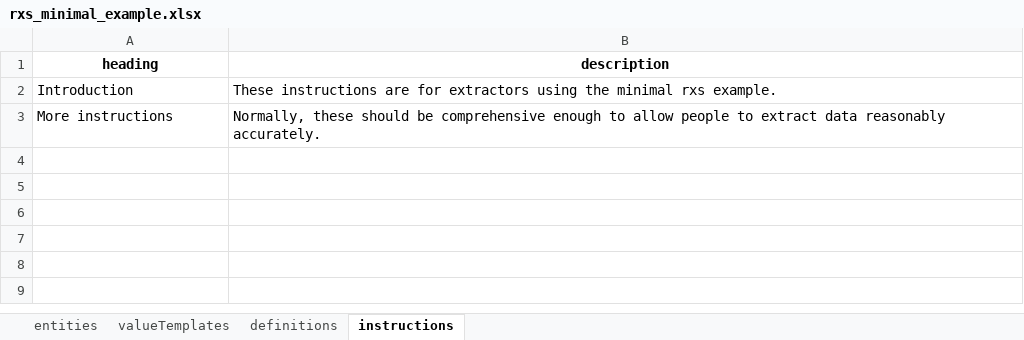
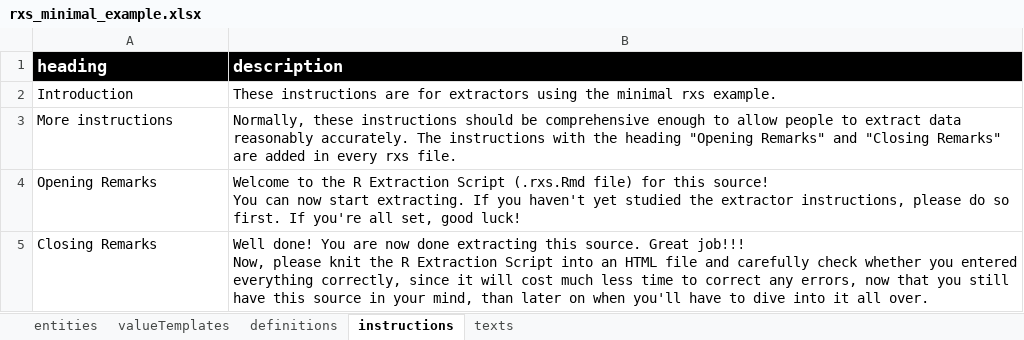
Before and after one commit to r-packages-mirrror/metabefor, an Excel workbook: inst/extdata/rxs_minimal_example.xlsx, sheet instructions, drawn as a sheet; values as stored, in another font and other column widths than the file's, no borders; charts and pictures not drawn; ↵ is a line break in a cell; the diff names each change by its address in the sheet, - before the commit and + after, or states it on an @@ line.

```diff
--- a/inst/extdata/rxs_minimal_example.xlsx (sheet instructions)
+++ b/inst/extdata/rxs_minimal_example.xlsx (sheet instructions)
+sheet tab: texts
@@ A1:B1 fill: none → #000000, text colour: black → #FFFFFF, text size: larger, alignment: center → left @@
-B3 (description): Normally, these should be comprehensive enough to allow people to extract data reasonably accurately.
+B3 (description): Normally, these instructions should be comprehensive enough to allow people to extract data reasonably accurately. The instructions with the heading "Opening Remarks" and "Closing Remarks" are added in every rxs file.
+row 4: Opening Remarks | Welcome to the R Extraction Script (.rxs.Rmd file) for this source! ↵ You can now start extracting. If you haven't yet studied the extractor instructions, please do so first. If you're all set, good luck!
+row 5: Closing Remarks | Well done! You are now done extracting this source. Great job!!! ↵ Now, please knit the R Extraction Script into an HTML file and carefully check whether you entered everything correctly, since it will cost much less time to correct any errors, now that you still have this source in your mind, than later on when you'll have to dive into it all over.
```
Also changed, not shown: sheet entities, sheet valueTemplates, sheet definitions, charts or pictures, 27 other files.
